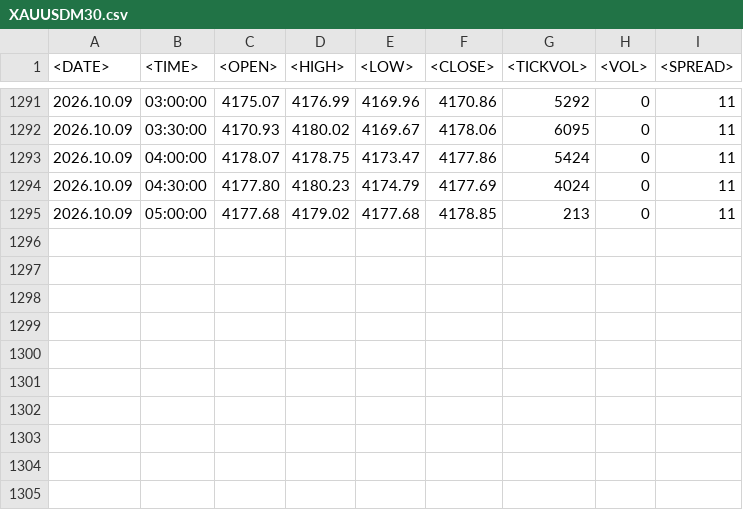
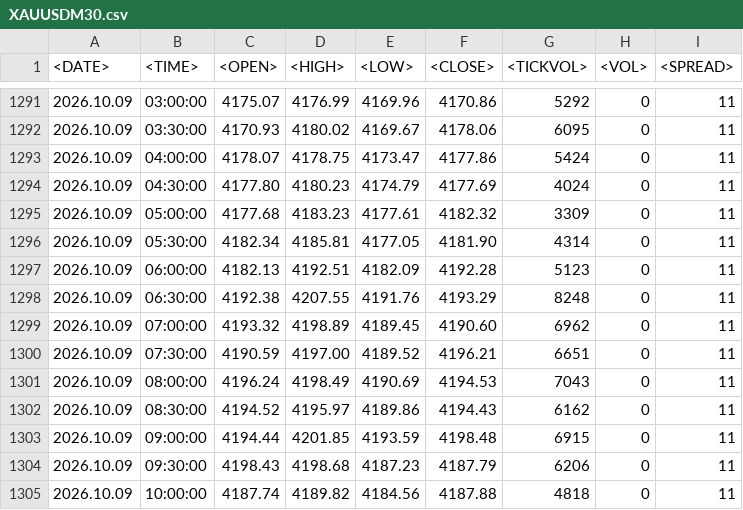
Before and after one commit to seksanta/chart, a CSV file: XAUUSDM30.csv, drawn as a sheet; only a part is shown, gaps mark what is left out.

Commit message:
Add files via upload

```diff
--- a/XAUUSDM30.csv
+++ b/XAUUSDM30.csv
@@ -1294,2 +1294,12 @@
 2026.10.09	04:30:00	4177.80	4180.23	4174.79	4177.69	4024	0	11
-2026.10.09	05:00:00	4177.68	4179.02	4177.68	4178.85	213	0	11
+2026.10.09	05:00:00	4177.68	4183.23	4177.61	4182.32	3309	0	11
+2026.10.09	05:30:00	4182.34	4185.81	4177.05	4181.90	4314	0	11
+2026.10.09	06:00:00	4182.13	4192.51	4182.09	4192.28	5123	0	11
+2026.10.09	06:30:00	4192.38	4207.55	4191.76	4193.29	8248	0	11
+2026.10.09	07:00:00	4193.32	4198.89	4189.45	4190.60	6962	0	11
+2026.10.09	07:30:00	4190.59	4197.00	4189.52	4196.21	6651	0	11
+2026.10.09	08:00:00	4196.24	4198.49	4190.69	4194.53	7043	0	11
+2026.10.09	08:30:00	4194.52	4195.97	4189.86	4194.43	6162	0	11
+2026.10.09	09:00:00	4194.44	4201.85	4193.59	4198.48	6915	0	11
+2026.10.09	09:30:00	4198.43	4198.68	4187.23	4187.79	6206	0	11
+2026.10.09	10:00:00	4187.74	4189.82	4184.56	4187.88	4818	0	11
```
